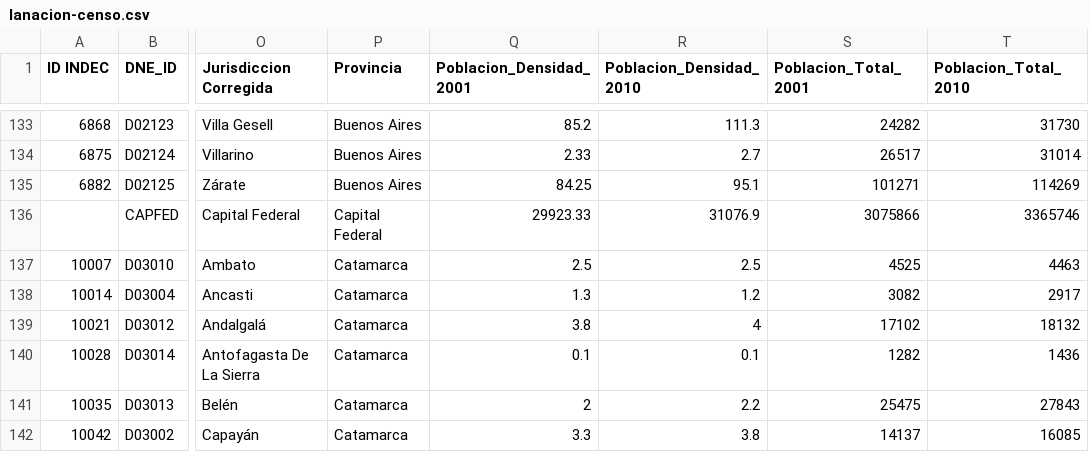
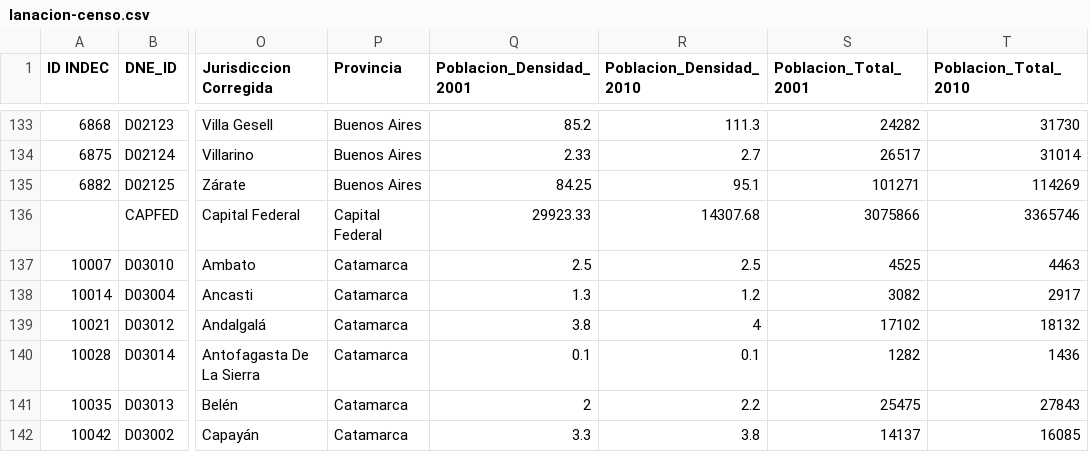
Before and after one commit to palamago/country-population, a CSV file: data/lanacion-censo.csv, drawn as a sheet; only a part is shown, gaps mark what is left out; the diff names each change by its address in the sheet, - before the commit and + after, or states it on an @@ line.

```diff
--- a/data/lanacion-censo.csv
+++ b/data/lanacion-censo.csv
-R136 (Poblacion_Densidad_2010): 31076.9
+R136 (Poblacion_Densidad_2010): 14307.68
```
Also changed, not shown: 4 other files.
